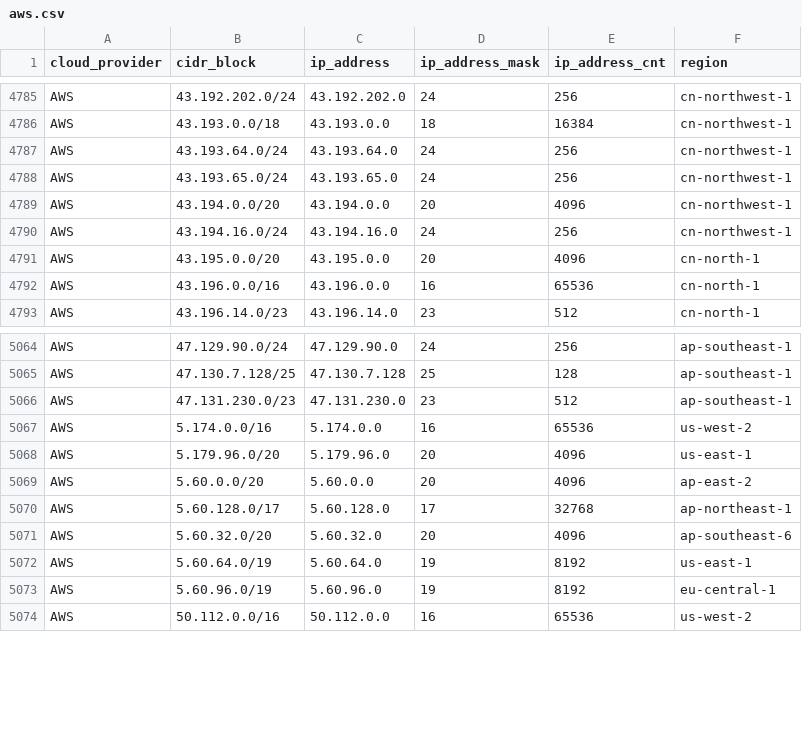
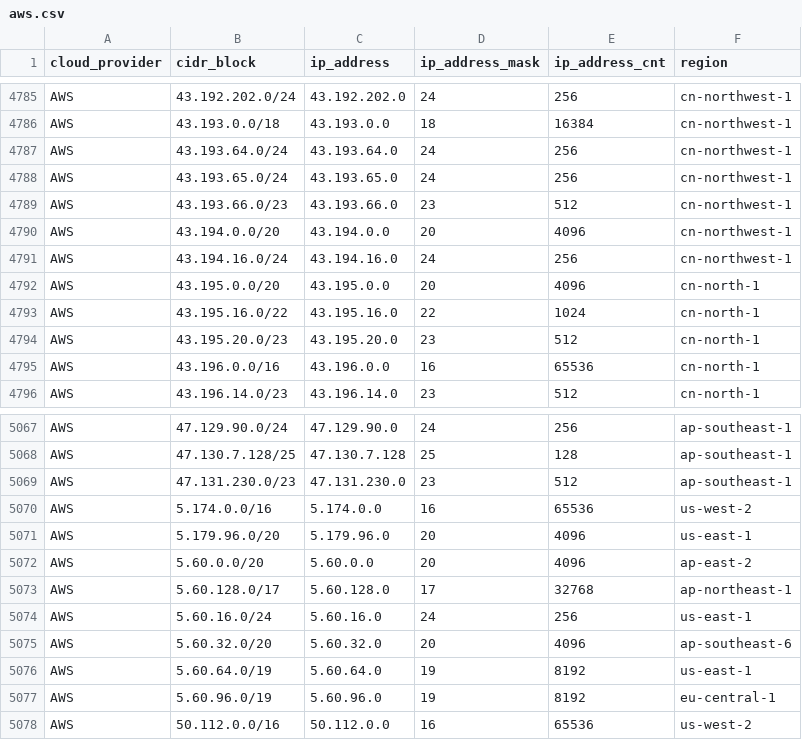
Before and after one commit to danilabs/public-cloud-provider-ip-ranges, a CSV file: data/providers/aws.csv, drawn as a sheet; only a part is shown, gaps mark what is left out.

```diff
--- a/data/providers/aws.csv
+++ b/data/providers/aws.csv
@@ -4788,2 +4788,3 @@ AWS,43.193.64.0/24,43.193.64.0,24,256,cn-northwest-1
 AWS,43.193.65.0/24,43.193.65.0,24,256,cn-northwest-1
+AWS,43.193.66.0/23,43.193.66.0,23,512,cn-northwest-1
 AWS,43.194.0.0/20,43.194.0.0,20,4096,cn-northwest-1
@@ -4791,2 +4792,4 @@ AWS,43.194.16.0/24,43.194.16.0,24,256,cn-northwest-1
 AWS,43.195.0.0/20,43.195.0.0,20,4096,cn-north-1
+AWS,43.195.16.0/22,43.195.16.0,22,1024,cn-north-1
+AWS,43.195.20.0/23,43.195.20.0,23,512,cn-north-1
 AWS,43.196.0.0/16,43.196.0.0,16,65536,cn-north-1
@@ -5070,2 +5073,3 @@ AWS,5.60.0.0/20,5.60.0.0,20,4096,ap-east-2
 AWS,5.60.128.0/17,5.60.128.0,17,32768,ap-northeast-1
+AWS,5.60.16.0/24,5.60.16.0,24,256,us-east-1
 AWS,5.60.32.0/20,5.60.32.0,20,4096,ap-southeast-6
```
Also changed, not shown: 17 other files.
